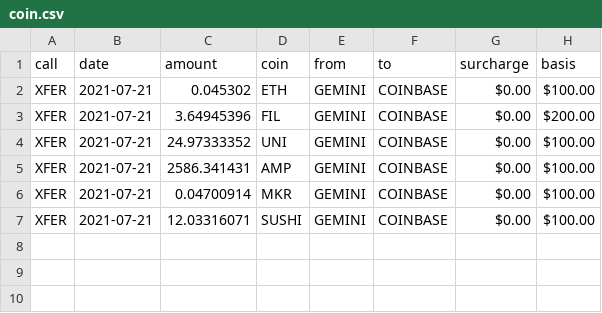
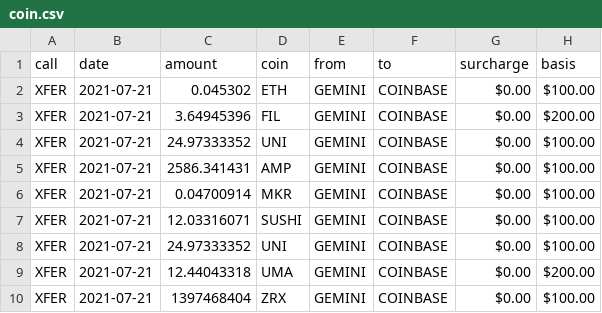
Before and after one commit to logicalgraphs/CryptoCoin, a CSV file: data-files/transfers/2021-07-21/coin.csv, drawn as a sheet.

```diff
--- a/data-files/transfers/2021-07-21/coin.csv
+++ b/data-files/transfers/2021-07-21/coin.csv
@@ -7 +7,4 @@ XFER,2021-07-21,0.04700914,MKR,GEMINI,COINBASE,$0.00,$100.00
 XFER,2021-07-21,12.03316071,SUSHI,GEMINI,COINBASE,$0.00,$100.00
+XFER,2021-07-21,24.97333352,UNI,GEMINI,COINBASE,$0.00,$100.00
+XFER,2021-07-21,12.44043318,UMA,GEMINI,COINBASE,$0.00,$200.00
+XFER,2021-07-21,1397468404,ZRX,GEMINI,COINBASE,$0.00,$100.00
```
Also changed, not shown: data-files/tracked-coins/gemini.csv, 7 other files.
